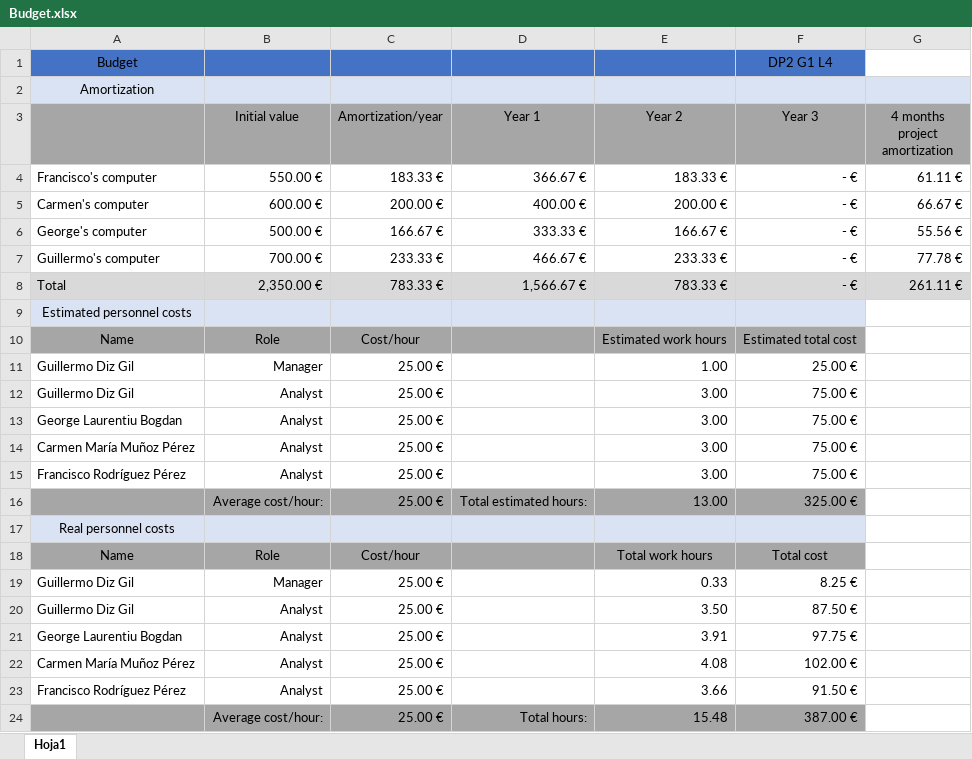
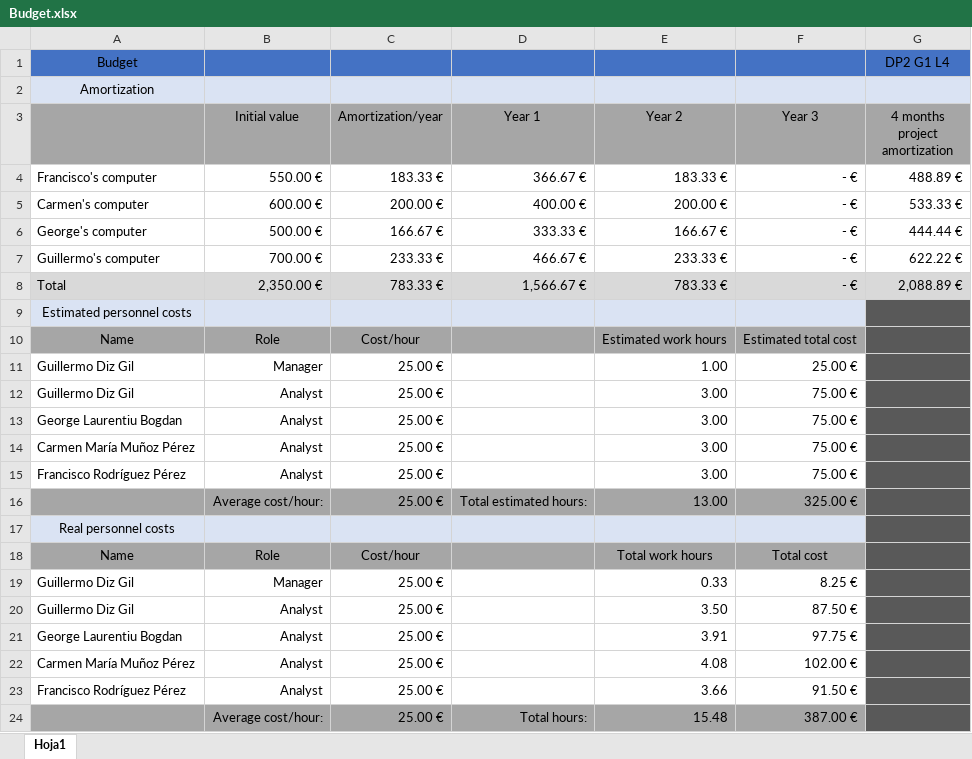
Before and after one commit to rodddella/Acme-Planner, an Excel workbook: doc/D4/Budget.xlsx, sheet Hoja1, drawn as a sheet; values as stored, in another font and other column widths than the file's, no borders; the diff names each change by its address in the sheet, - before the commit and + after, or states it on an @@ line.

Commit message:
Changed project version in CleverCloud

```diff
--- a/doc/D4/Budget.xlsx (sheet Hoja1)
+++ b/doc/D4/Budget.xlsx (sheet Hoja1)
-F1 (Year 3): DP2 G1 L4
+F1 (Year 3): (empty)
-G1 (4 months project amortization): (empty)
+G1 (4 months project amortization): DP2 G1 L4
-G1 fill: none
+G1 fill: #4472C4
-G4 (4 months project amortization): 61.11 €
+G4 (4 months project amortization): 488.89 €
-G5 (4 months project amortization): 66.67 €
+G5 (4 months project amortization): 533.33 €
-G6 (4 months project amortization): 55.56 €
+G6 (4 months project amortization): 444.44 €
-G7 (4 months project amortization): 77.78 €
+G7 (4 months project amortization): 622.22 €
-G8 (4 months project amortization): 261.11 €
+G8 (4 months project amortization): 2,088.89 €
-G9:G24 fill: none
+G9:G24 fill: #595959
```
Also changed, not shown: 1 other file.
